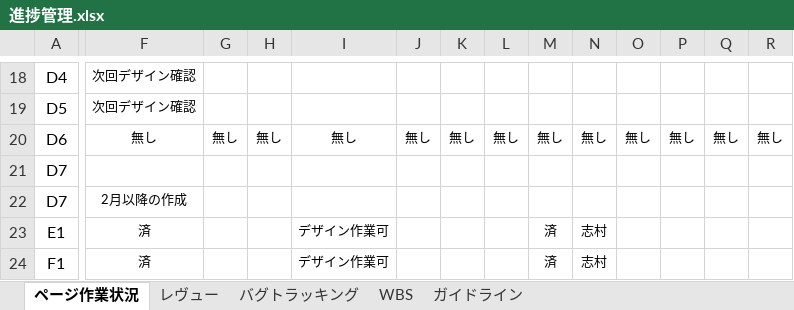
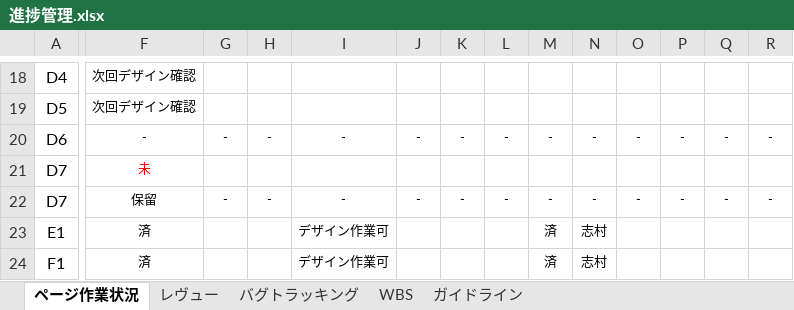
Before and after one commit to idstaff/salon-de-ef, an Excel workbook: documents/進捗管理.xlsx, sheet ページ作業状況, drawn as a sheet; only a part is shown, gaps mark what is left out; values as stored, in another font and other column widths than the file's, no borders; the diff covers the shown part only; the diff names each change by its address in the sheet, - before the commit and + after, or states it on an @@ line.

```diff
--- a/documents/進捗管理.xlsx (sheet ページ作業状況)
+++ b/documents/進捗管理.xlsx (sheet ページ作業状況)
-F20: 無し
+F20: -
-G20: 無し
+G20: -
-H20: 無し
+H20: -
-I20: 無し
+I20: -
-J20: 無し
+J20: -
-K20: 無し
+K20: -
-L20: 無し
+L20: -
-M20: 無し
+M20: -
-N20: 無し
+N20: -
-O20: 無し
+O20: -
-P20: 無し
+P20: -
-Q20: 無し
+Q20: -
-R20: 無し
+R20: -
-F21: (empty)
+F21: 未
-F22: 2月以降の作成
+F22: 保留
-G22: (empty)
+G22: -
-H22: (empty)
+H22: -
-I22: (empty)
+I22: -
-J22: (empty)
+J22: -
-K22: (empty)
+K22: -
-L22: (empty)
+L22: -
-M22: (empty)
+M22: -
-N22: (empty)
+N22: -
-O22: (empty)
+O22: -
-P22: (empty)
+P22: -
-Q22: (empty)
+Q22: -
-R22: (empty)
+R22: -
```
Also changed, not shown: 56 edited cells and cell formats elsewhere in this sheet, 3 other files.
